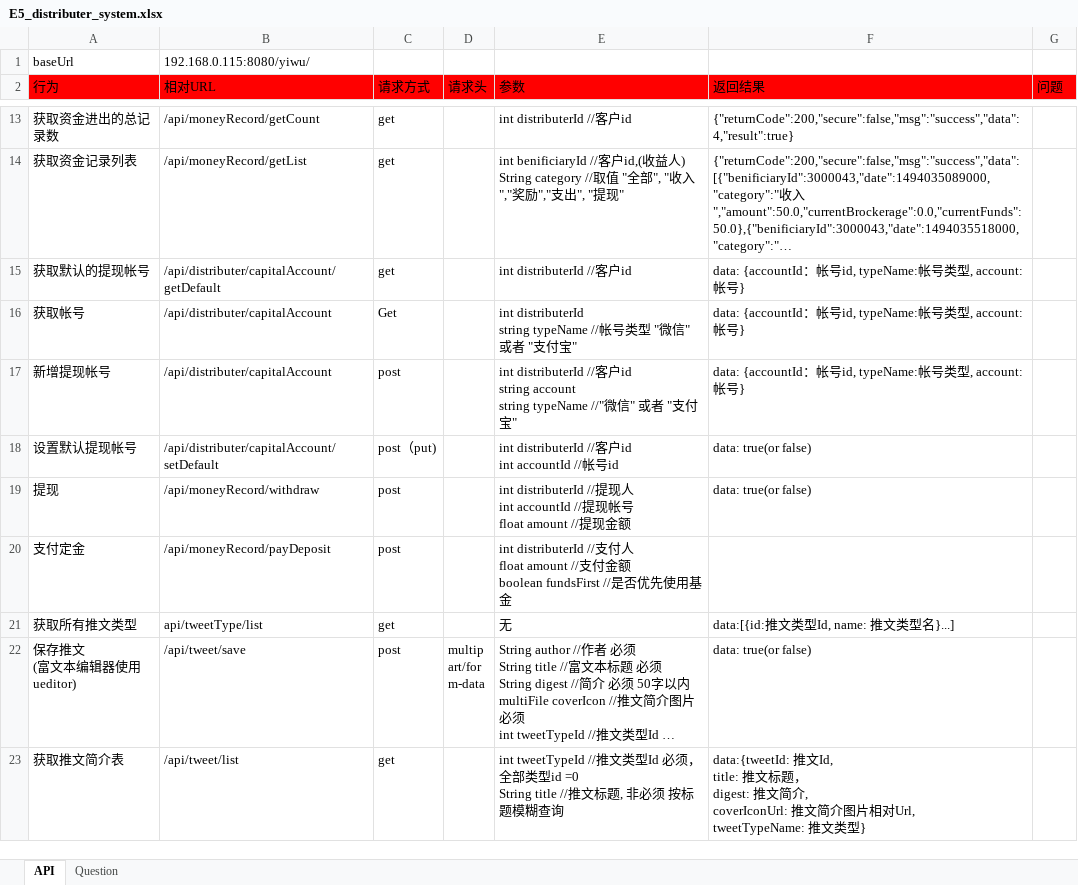
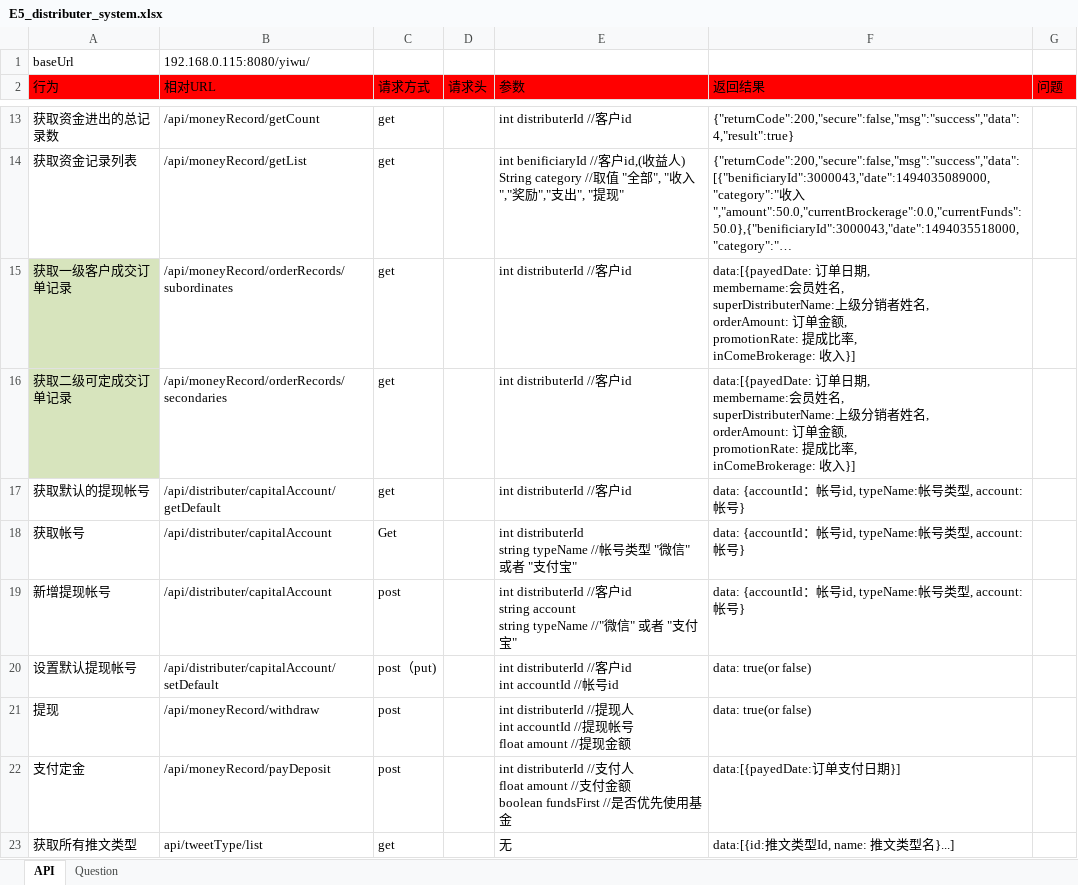
Before and after one commit to ping-0123/yiwu, an Excel workbook: prototypes/E5_distributer_system.xlsx, sheet API, drawn as a sheet; only a part is shown, gaps mark what is left out; the shorter side is filled out with more unchanged rows; long unchanged cells end in …; values as stored, in another font and other column widths than the file's, no borders; addresses are those after the commit; ↵ is a line break in a cell; the diff names each change by its address in the sheet, - before the commit and + after, or states it on an @@ line.

Commit message:
完成"获取一级客户成交订单记录","获取二级可定成交订单记录 "记录

```diff
--- a/prototypes/E5_distributer_system.xlsx (sheet API)
+++ b/prototypes/E5_distributer_system.xlsx (sheet API)
+row 15: 获取一级客户成交订单记录 | /api/moneyRecord/orderRecords/subordinates | get |  | int distributerId //客户id | data:[{payedDate: 订单日期, ↵ membername:会员姓名, ↵ superDistributerName:上级分销者姓名, ↵ orderAmount: 订单金额, ↵ promotionRate: 提成比率, ↵ inComeBrokerage: 收入}]
+row 16: 获取二级可定成交订单记录 | /api/moneyRecord/orderRecords/secondaries | get |  | int distributerId //客户id | data:[{payedDate: 订单日期, ↵ membername:会员姓名, ↵ superDistributerName:上级分销者姓名, ↵ orderAmount: 订单金额, ↵ promotionRate: 提成比率, ↵ inComeBrokerage: 收入}]
-F22 (返回结果): (empty)
+F22 (返回结果): data:[{payedDate:订单支付日期}]
```
Also changed, not shown: 6 other files.
